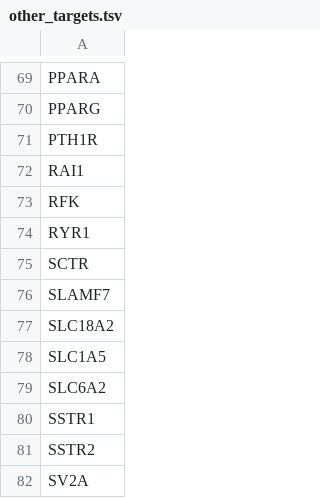
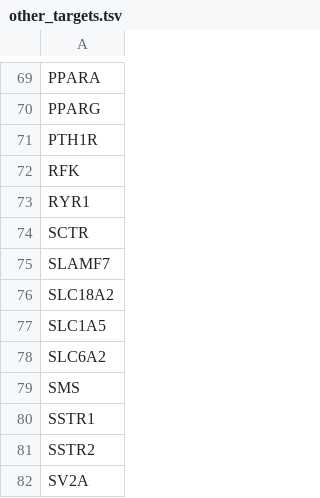
Before and after one commit to ericminikel/drug_target_lof, a TSV file: lists/other_targets.tsv, drawn as a sheet; only a part is shown, gaps mark what is left out.

```diff
--- a/lists/other_targets.tsv
+++ b/lists/other_targets.tsv
@@ -71,3 +71,2 @@ PPARG
 PTH1R
-RAI1
 RFK
@@ -79,2 +78,3 @@ SLC1A5
 SLC6A2
+SMS
 SSTR1
```
Also changed, not shown: lists/negative_targets.tsv, lists/positive_targets.tsv, 11 other files.
